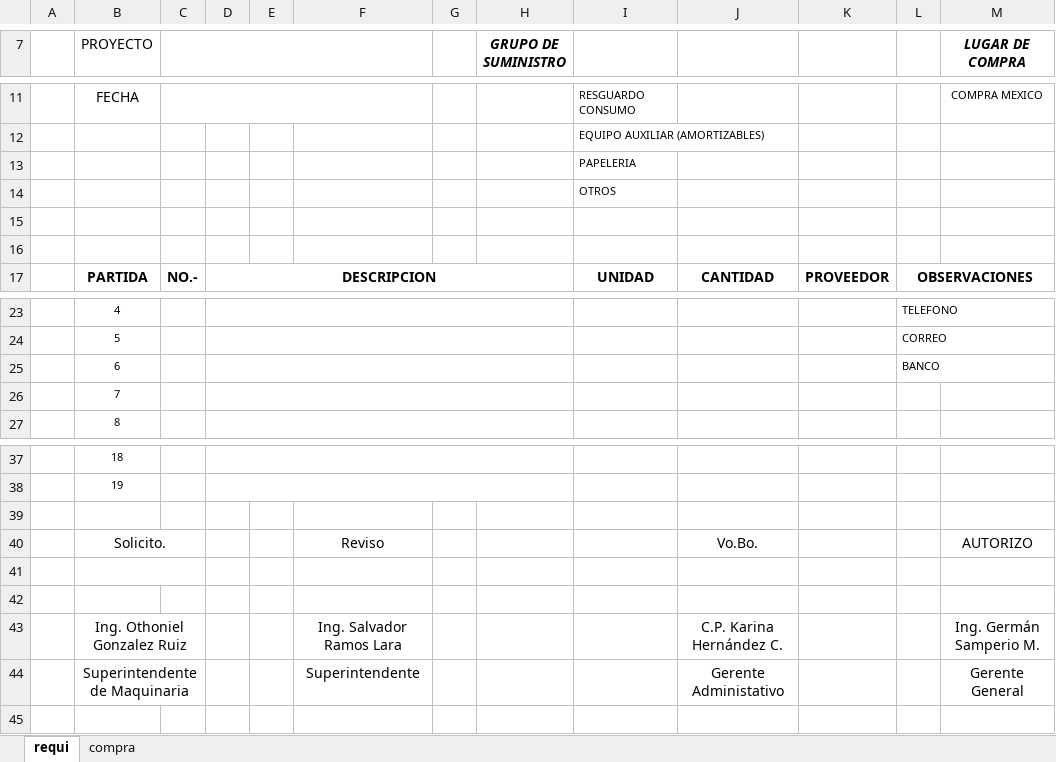
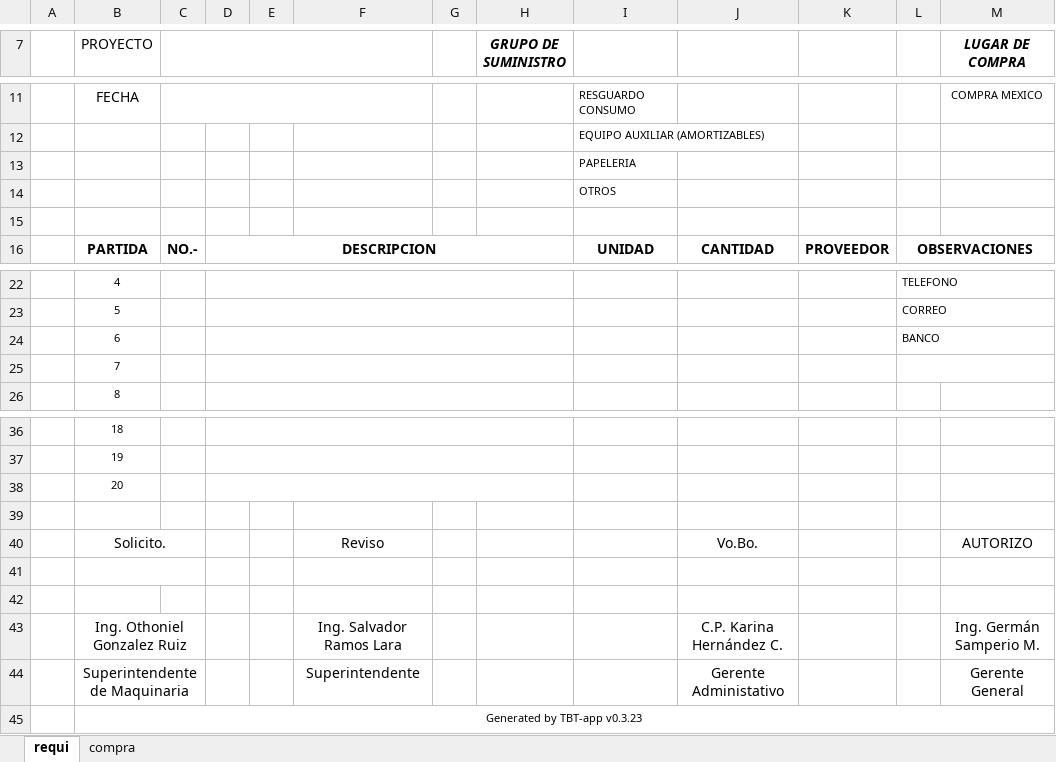
Before and after one commit to Ismael1699/TBTapp, an Excel workbook: src/ExcelsStorageRequis/plantillas/maquinaria/Factura.xlsx, sheet requi, drawn as a sheet; only a part is shown, gaps mark what is left out; values as stored, in another font and other column widths than the file's, no borders; charts and pictures not drawn; removed rows and columns are numbered as before the commit, all else as after; the diff names each change by its address in the sheet, - before the commit and + after, or states it on an @@ line.

Commit message:
fix: :bug: Se corrrije erores de visualización de ordenes de compra
Se cambio y unifico los estilos en el formato de ordenes de compra, se agrego espaciado, se igualo el tamaño de las requisicione y las ordenes, se modifico el script que inserta los datos a las plantillas

```diff
--- a/src/ExcelsStorageRequis/plantillas/maquinaria/Factura.xlsx (sheet requi)
+++ b/src/ExcelsStorageRequis/plantillas/maquinaria/Factura.xlsx (sheet requi)
-row 15: (empty)
+L25:M25 merged
+row 38:  | 20
+row 45:  | Generated by TBT-app v0.3.23
```
Also changed, not shown: sheet compra, formulas that keep their value, charts or pictures, src/ExcelsStorageRequis/plantillas/maquinaria/NoFactura.xlsx, src/ExcelsStorageRequis/plantillas/planeacion/Factura.xlsx, 3 other files.
